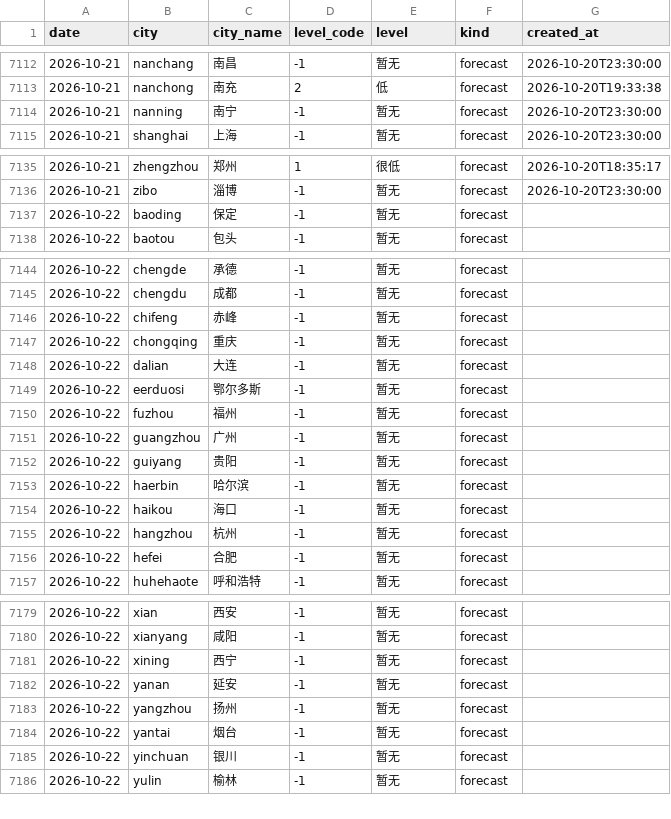
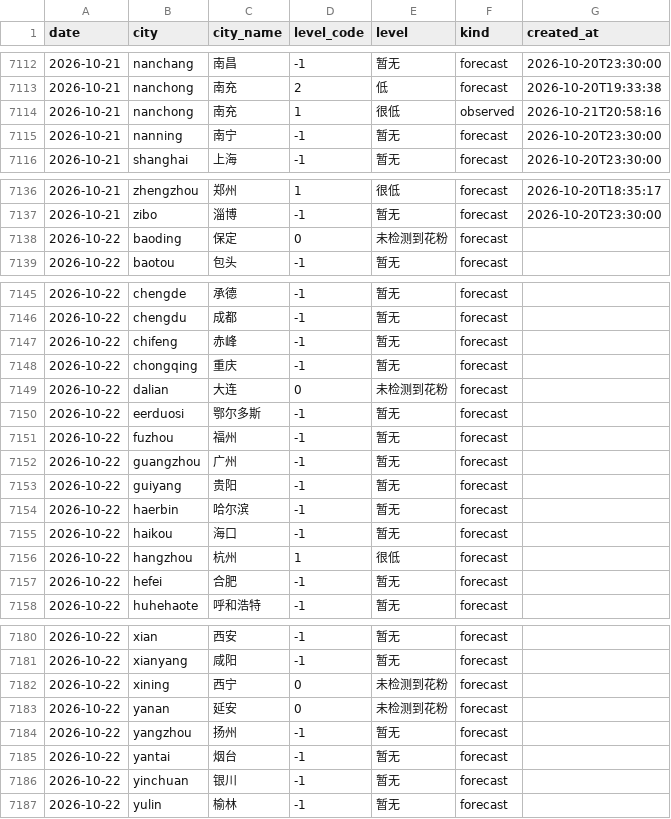
Before and after one commit to myysophia/pollen-sentinel, a CSV file: data/daily/pollen.csv, drawn as a sheet; only a part is shown, gaps mark what is left out; the diff covers the shown part only.

```diff
--- a/data/daily/pollen.csv
+++ b/data/daily/pollen.csv
@@ -7113,2 +7113,3 @@ date,city,city_name,level_code,level,kind,created_at
 2026-10-21,nanchong,南充,2,低,forecast,2026-10-20T19:33:38
+2026-10-21,nanchong,南充,1,很低,observed,2026-10-21T20:58:16
 2026-10-21,nanning,南宁,-1,暂无,forecast,2026-10-20T23:30:00
@@ -7136,3 +7137,3 @@ date,city,city_name,level_code,level,kind,created_at
 2026-10-21,zibo,淄博,-1,暂无,forecast,2026-10-20T23:30:00
-2026-10-22,baoding,保定,-1,暂无,forecast,
+2026-10-22,baoding,保定,0,未检测到花粉,forecast,
 2026-10-22,baotou,包头,-1,暂无,forecast,
@@ -7147,3 +7148,3 @@ date,city,city_name,level_code,level,kind,created_at
 2026-10-22,chongqing,重庆,-1,暂无,forecast,
-2026-10-22,dalian,大连,-1,暂无,forecast,
+2026-10-22,dalian,大连,0,未检测到花粉,forecast,
 2026-10-22,eerduosi,鄂尔多斯,-1,暂无,forecast,
@@ -7154,3 +7155,3 @@ date,city,city_name,level_code,level,kind,created_at
 2026-10-22,haikou,海口,-1,暂无,forecast,
-2026-10-22,hangzhou,杭州,-1,暂无,forecast,
+2026-10-22,hangzhou,杭州,1,很低,forecast,
 2026-10-22,hefei,合肥,-1,暂无,forecast,
@@ -7180,4 +7181,4 @@ date,city,city_name,level_code,level,kind,created_at
 2026-10-22,xianyang,咸阳,-1,暂无,forecast,
-2026-10-22,xining,西宁,-1,暂无,forecast,
-2026-10-22,yanan,延安,-1,暂无,forecast,
+2026-10-22,xining,西宁,0,未检测到花粉,forecast,
+2026-10-22,yanan,延安,0,未检测到花粉,forecast,
 2026-10-22,yangzhou,扬州,-1,暂无,forecast,
```
Also changed, not shown: 2 edited cells elsewhere in this file, data/daily/weather.csv, 23 other files.
